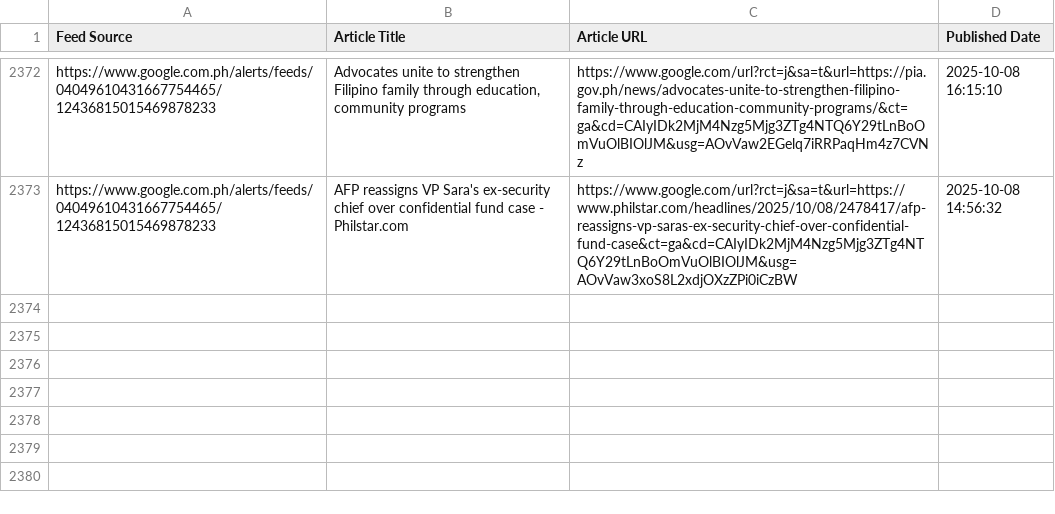
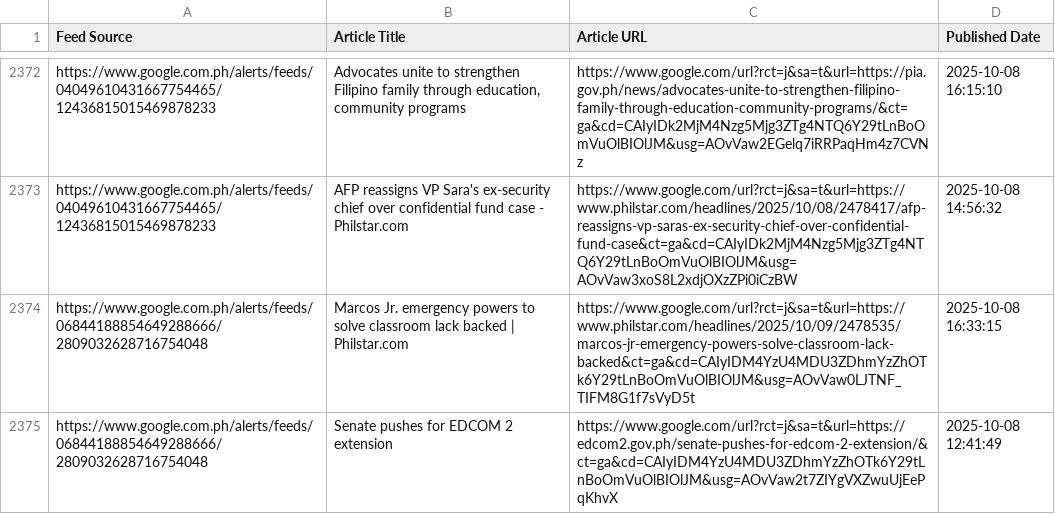
Before and after one commit to mabagarlene/bettermark, a CSV file: all_detected_feeds.csv, drawn as a sheet; only a part is shown, gaps mark what is left out; the diff names each change by its address in the sheet, - before the commit and + after, or states it on an @@ line.

Commit message:
Update feed data - 2025-10-08 17:46:09 UTC

```diff
--- a/all_detected_feeds.csv
+++ b/all_detected_feeds.csv
+row 2374: https://www.google.com.ph/alerts/feeds/06844188854649288666/2809032628716754048 | Marcos Jr. emergency powers to solve classroom lack backed | Philstar.com | https://www.google.com/url?rct=j&sa=t&url=https://www.philstar.com/headlines/2025/10/09/2478535/marcos-jr-emergency-powers-solve-classroom-lack-backed&ct=ga&cd=CAIyIDM4YzU4MDU3ZDhmYzZhOTk6Y29tLnBoOmVuOlBIOlJM&usg=AOvVaw0LJTNF_TIFM8G1f7sVyD5t | 2025-10-08 16:33:15
+row 2375: https://www.google.com.ph/alerts/feeds/06844188854649288666/2809032628716754048 | Senate pushes for EDCOM 2 extension | https://www.google.com/url?rct=j&sa=t&url=https://edcom2.gov.ph/senate-pushes-for-edcom-2-extension/&ct=ga&cd=CAIyIDM4YzU4MDU3ZDhmYzZhOTk6Y29tLnBoOmVuOlBIOlJM&usg=AOvVaw2t7ZIYgVXZwuUjEePqKhvX | 2025-10-08 12:41:49
```
